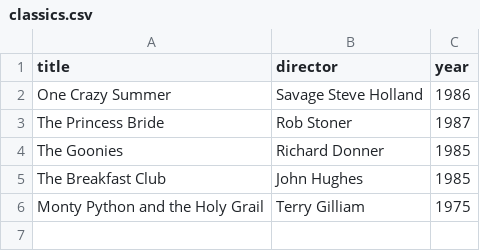
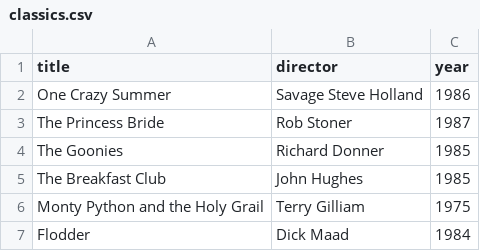
Before and after one commit to BenSikkens/webflyx, a CSV file: classics.csv, drawn as a sheet; the diff names each change by its address in the sheet, - before the commit and + after, or states it on an @@ line.

Commit message:
Flodder

```diff
--- a/classics.csv
+++ b/classics.csv
+row 7: Flodder | Dick Maad | 1984
```
